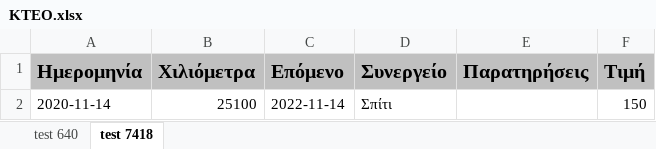
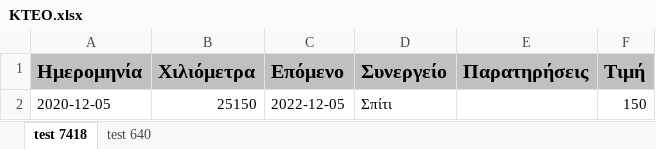
Before and after one commit to peroze/PrTrucks, an Excel workbook: Backup/ΚΤΕΟ.xlsx, sheet test 7418, drawn as a sheet; values as stored, in another font and other column widths than the file's, no borders; the diff names each change by its address in the sheet, - before the commit and + after, or states it on an @@ line.

```diff
--- a/Backup/ΚΤΕΟ.xlsx (sheet test 7418)
+++ b/Backup/ΚΤΕΟ.xlsx (sheet test 7418)
@@ sheet tab order changed: test 7418 | test 640 @@
-A2 (Ημερομηνία): 2020-11-14
+A2 (Ημερομηνία): 2020-12-05
-B2 (Χιλιόμετρα): 25100
+B2 (Χιλιόμετρα): 25150
-C2 (Επόμενο): 2022-11-14
+C2 (Επόμενο): 2022-12-05
```
Also changed, not shown: sheet test 640, Backup/Service.xlsx, Backup/Επισκευές.xlsx, 17 other files.
